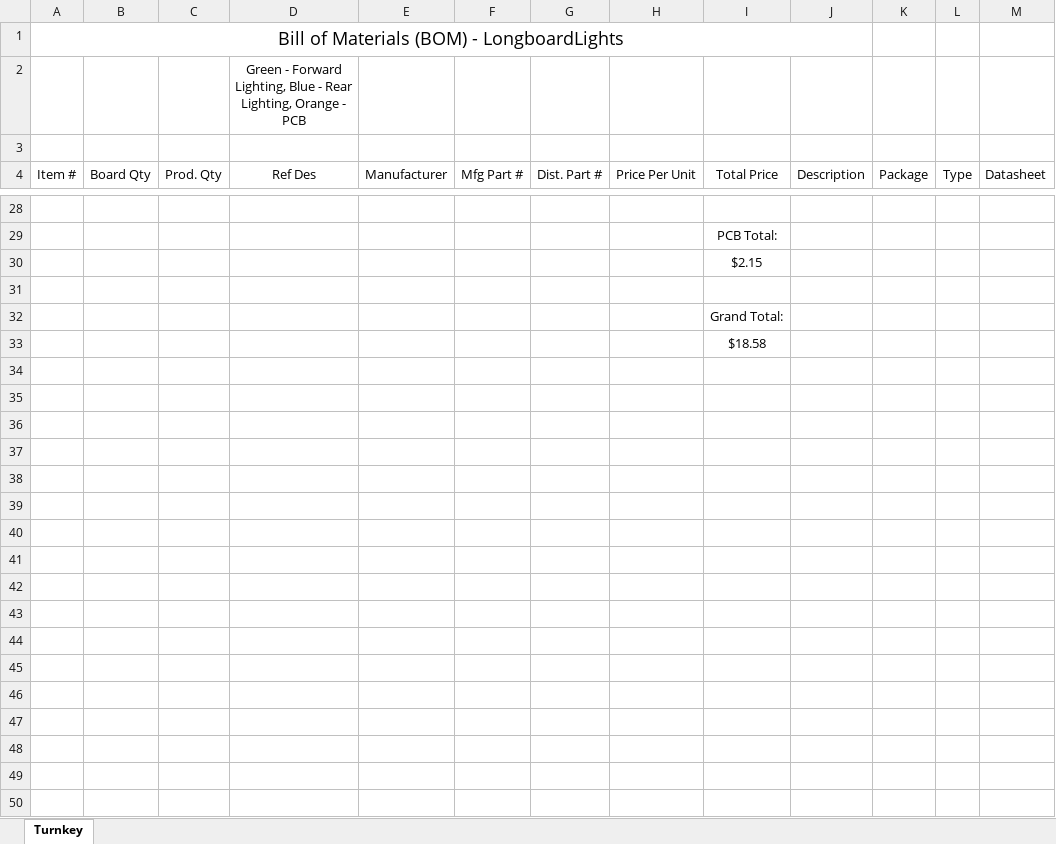
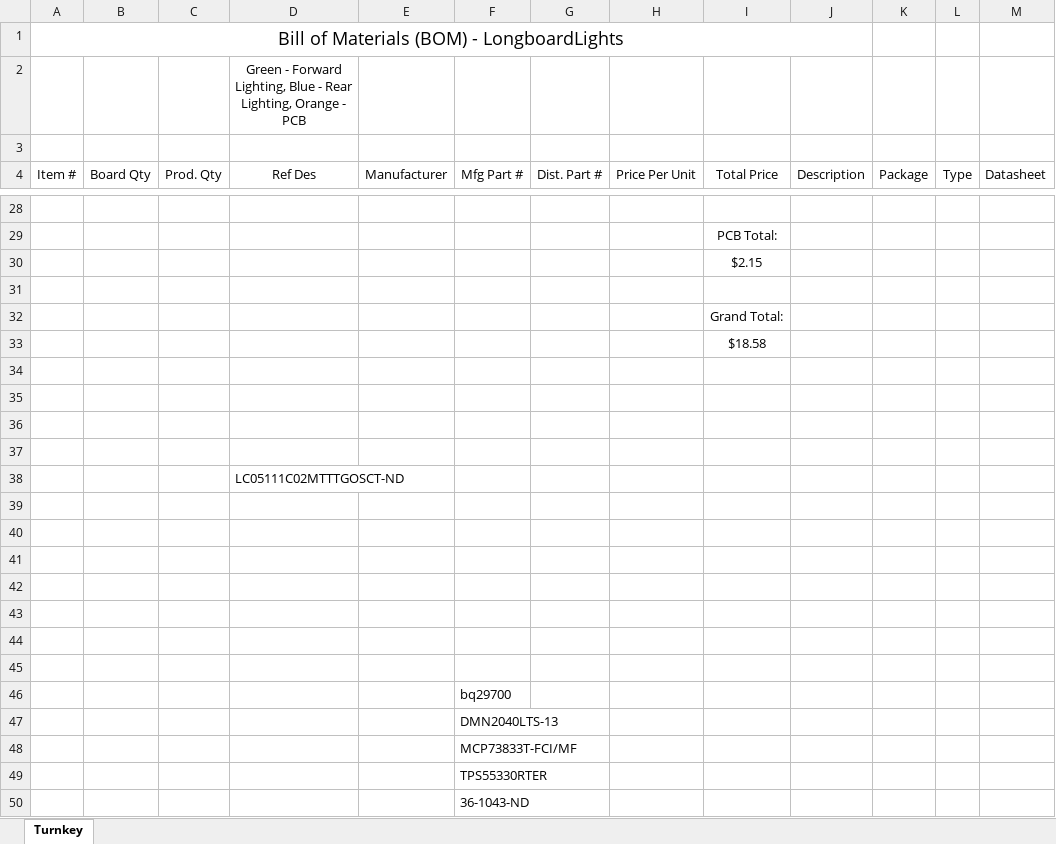
Before and after one commit to msglazer/Longboard_Headlights, an Excel workbook: LongboardLights Gen2 BOM.xlsx, sheet Turnkey, drawn as a sheet; only a part is shown, gaps mark what is left out; values as stored, in another font and other column widths than the file's, no borders; the diff names each change by its address in the sheet, - before the commit and + after, or states it on an @@ line.

Commit message:
BOM update

```diff
--- a/LongboardLights Gen2 BOM.xlsx (sheet Turnkey)
+++ b/LongboardLights Gen2 BOM.xlsx (sheet Turnkey)
+row 34: (empty)
+row 35: (empty)
+row 36: (empty)
+row 37: (empty)
+row 38:  |  |  | LC05111C02MTTTGOSCT-ND
+row 39: (empty)
+row 40: (empty)
+row 41: (empty)
+row 42: (empty)
+row 43: (empty)
+row 44: (empty)
+row 45: (empty)
+row 46:  |  |  |  |  | bq29700
+row 47:  |  |  |  |  | DMN2040LTS-13
+row 48:  |  |  |  |  | MCP73833T-FCI/MF
+row 49:  |  |  |  |  | TPS55330RTER
+row 50:  |  |  |  |  | 36-1043-ND
```
